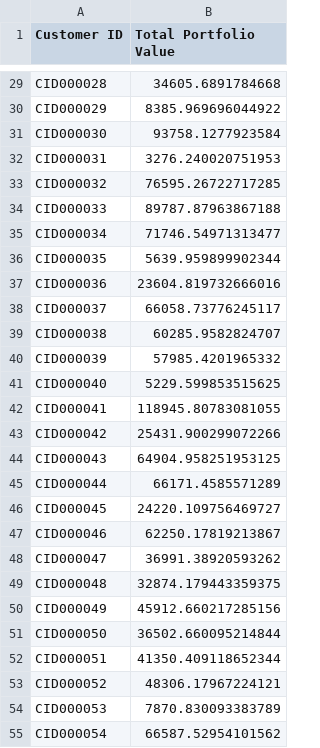
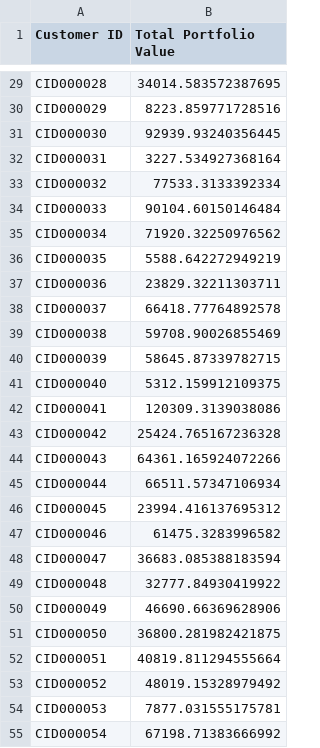
Before and after one commit to alex-barkley/investment-simulator, a CSV file: customer_portfolio_summary.csv, drawn as a sheet; only a part is shown, gaps mark what is left out; the diff covers the shown part only; the diff names each change by its address in the sheet, - before the commit and + after, or states it on an @@ line.

```diff
--- a/customer_portfolio_summary.csv
+++ b/customer_portfolio_summary.csv
-B29 (Total Portfolio Value): 34605.6891784668
+B29 (Total Portfolio Value): 34014.583572387695
-B30 (Total Portfolio Value): 8385.969696044922
+B30 (Total Portfolio Value): 8223.859771728516
-B31 (Total Portfolio Value): 93758.1277923584
+B31 (Total Portfolio Value): 92939.93240356445
-B32 (Total Portfolio Value): 3276.240020751953
+B32 (Total Portfolio Value): 3227.534927368164
-B33 (Total Portfolio Value): 76595.26722717285
+B33 (Total Portfolio Value): 77533.3133392334
-B34 (Total Portfolio Value): 89787.87963867188
+B34 (Total Portfolio Value): 90104.60150146484
-B35 (Total Portfolio Value): 71746.54971313477
+B35 (Total Portfolio Value): 71920.32250976562
-B36 (Total Portfolio Value): 5639.959899902344
+B36 (Total Portfolio Value): 5588.642272949219
-B37 (Total Portfolio Value): 23604.819732666016
+B37 (Total Portfolio Value): 23829.32211303711
-B38 (Total Portfolio Value): 66058.73776245117
+B38 (Total Portfolio Value): 66418.77764892578
-B39 (Total Portfolio Value): 60285.9582824707
+B39 (Total Portfolio Value): 59708.90026855469
-B40 (Total Portfolio Value): 57985.4201965332
+B40 (Total Portfolio Value): 58645.87339782715
-B41 (Total Portfolio Value): 5229.599853515625
+B41 (Total Portfolio Value): 5312.159912109375
-B42 (Total Portfolio Value): 118945.80783081055
+B42 (Total Portfolio Value): 120309.3139038086
-B43 (Total Portfolio Value): 25431.900299072266
+B43 (Total Portfolio Value): 25424.765167236328
-B44 (Total Portfolio Value): 64904.958251953125
+B44 (Total Portfolio Value): 64361.165924072266
-B45 (Total Portfolio Value): 66171.4585571289
+B45 (Total Portfolio Value): 66511.57347106934
-B46 (Total Portfolio Value): 24220.109756469727
+B46 (Total Portfolio Value): 23994.416137695312
-B47 (Total Portfolio Value): 62250.17819213867
+B47 (Total Portfolio Value): 61475.3283996582
-B48 (Total Portfolio Value): 36991.38920593262
+B48 (Total Portfolio Value): 36683.085388183594
-B49 (Total Portfolio Value): 32874.179443359375
+B49 (Total Portfolio Value): 32777.84930419922
-B50 (Total Portfolio Value): 45912.660217285156
+B50 (Total Portfolio Value): 46690.66369628906
-B51 (Total Portfolio Value): 36502.660095214844
+B51 (Total Portfolio Value): 36800.281982421875
-B52 (Total Portfolio Value): 41350.409118652344
+B52 (Total Portfolio Value): 40819.811294555664
-B53 (Total Portfolio Value): 48306.17967224121
+B53 (Total Portfolio Value): 48019.15328979492
-B54 (Total Portfolio Value): 7870.830093383789
+B54 (Total Portfolio Value): 7877.031555175781
-B55 (Total Portfolio Value): 66587.52954101562
+B55 (Total Portfolio Value): 67198.71383666992
```
Also changed, not shown: 73 edited cells elsewhere in this file, customer_holdings_valued.csv, index_history.csv, 3 other files.
